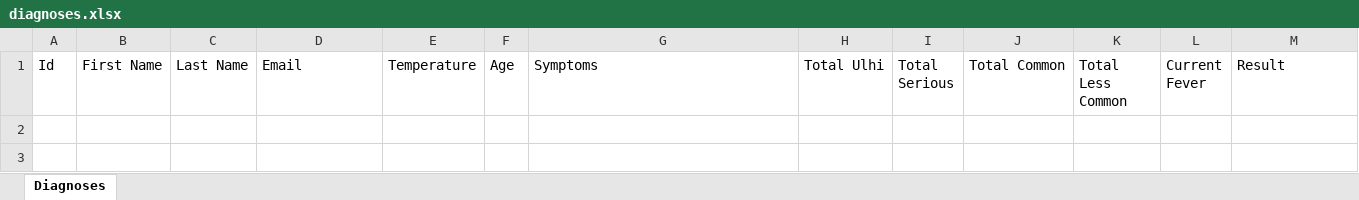
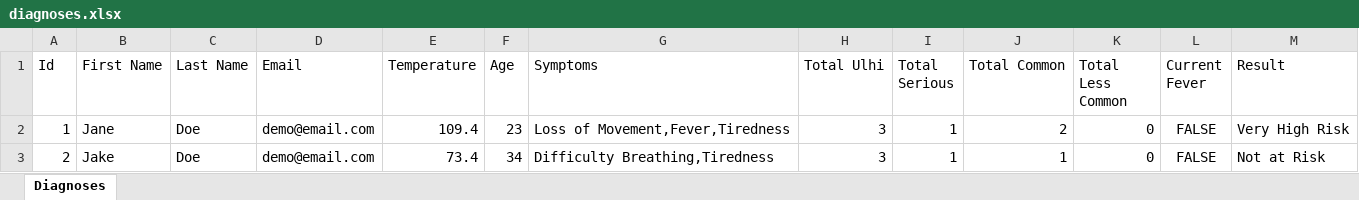
Before and after one commit to chado876/AI-COVID-19-Expert-System, an Excel workbook: data/diagnoses.xlsx, sheet Diagnoses, drawn as a sheet; values as stored, in another font and other column widths than the file's, no borders; the diff names each change by its address in the sheet, - before the commit and + after, or states it on an @@ line.

Commit message:
diagnoses from db to excel complete

```diff
--- a/data/diagnoses.xlsx (sheet Diagnoses)
+++ b/data/diagnoses.xlsx (sheet Diagnoses)
+row 2: 1 | Jane | Doe | demo@email.com | 109.4 | 23 | Loss of Movement,Fever,Tiredness | 3 | 1 | 2 | 0 | FALSE | Very High Risk
+row 3: 2 | Jake | Doe | demo@email.com | 73.4 | 34 | Difficulty Breathing,Tiredness | 3 | 1 | 1 | 0 | FALSE | Not at Risk
```
Also changed, not shown: 1 other file.
